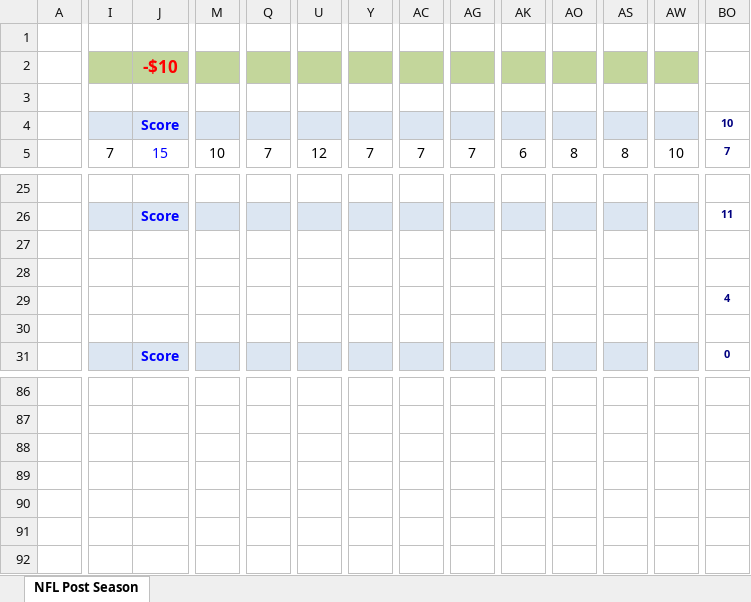
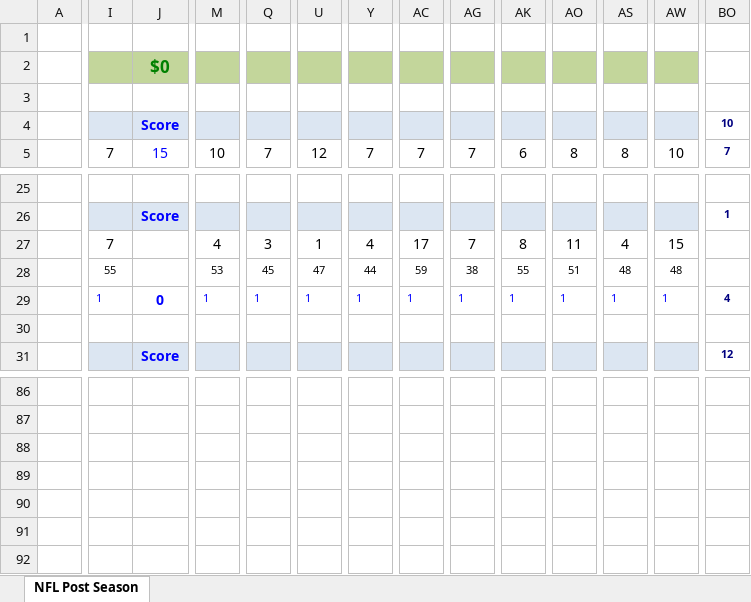
Before and after one commit to jlwebpages/fp, an Excel workbook: post_season_prelim.xlsm, sheet NFL Post Season, drawn as a sheet; only a part is shown, gaps mark what is left out; values as stored, in another font and other column widths than the file's, no borders; conditional formats not drawn; removed rows and columns are numbered as before the commit, all else as after; rows hold the shown columns only; the diff covers the shown part only; the diff names each change by its address in the sheet, - before the commit and + after, or states it on an @@ line.

Commit message:
2017 Post Season Week 4 Preliminary update.

```diff
--- a/post_season_prelim.xlsm (sheet NFL Post Season)
+++ b/post_season_prelim.xlsm (sheet NFL Post Season)
-J2: -$10
+J2: $0
-J2 text colour: #FF0000
+J2 text colour: #008000
-BO26: 11
+BO26: 1
-row 27: (empty)
+row 27:  | 7 |  | 4 | 3 | 1 | 4 | 17 | 7 | 8 | 11 | 4 | 15
-I28: (empty)
+I28: 55
-M28: (empty)
+M28: 53
-Q28: (empty)
+Q28: 45
-U28: (empty)
+U28: 47
-Y28: (empty)
+Y28: 44
-AC28: (empty)
+AC28: 59
-AG28: (empty)
+AG28: 38
-AK28: (empty)
+AK28: 55
-AO28: (empty)
+AO28: 51
-AS28: (empty)
+AS28: 48
-AW28: (empty)
+AW28: 48
-row 29:  |  |  |  |  |  |  |  |  |  |  |  |  | 4
+row 29:  | 1 | 0 | 1 | 1 | 1 | 1 | 1 | 1 | 1 | 1 | 1 | 1 | 4
-BO31: 0
+BO31: 12
```
Also changed, not shown: 6 added rows, 6 removed rows and 106 edited cells elsewhere in this sheet, formulas that keep their value, hidden cells, 3 other files.
